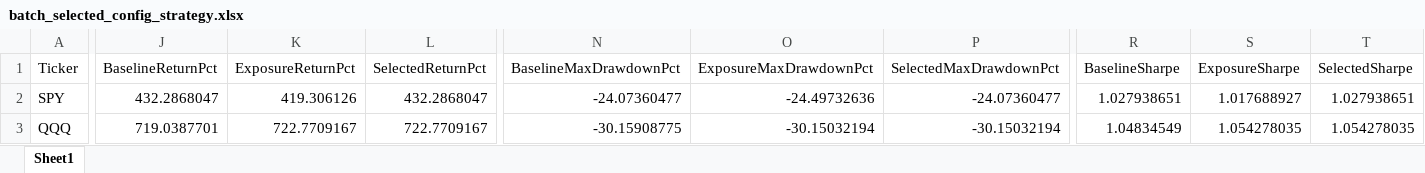
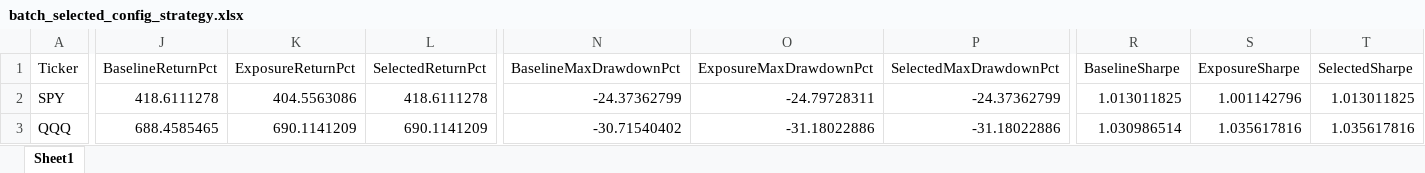
Before and after one commit to calmhow/Kalman-Investment-Research, an Excel workbook: Selected Strategy mode/results/batchruns/batch_selected_config_strategy.xlsx, sheet Sheet1, drawn as a sheet; only a part is shown, gaps mark what is left out; values as stored, in another font and other column widths than the file's, no borders; the diff covers the shown part only; the diff names each change by its address in the sheet, - before the commit and + after, or states it on an @@ line.

Commit message:
endo of exposure testing for now: no significant change from transaction cost changes

```diff
--- a/Selected Strategy mode/results/batchruns/batch_selected_config_strategy.xlsx (sheet Sheet1)
+++ b/Selected Strategy mode/results/batchruns/batch_selected_config_strategy.xlsx (sheet Sheet1)
-J2 (BaselineReturnPct): 432.2868047
+J2 (BaselineReturnPct): 418.6111278
-K2 (ExposureReturnPct): 419.306126
+K2 (ExposureReturnPct): 404.5563086
-L2 (SelectedReturnPct): 432.2868047
+L2 (SelectedReturnPct): 418.6111278
-N2 (BaselineMaxDrawdownPct): -24.07360477
+N2 (BaselineMaxDrawdownPct): -24.37362799
-O2 (ExposureMaxDrawdownPct): -24.49732636
+O2 (ExposureMaxDrawdownPct): -24.79728311
-P2 (SelectedMaxDrawdownPct): -24.07360477
+P2 (SelectedMaxDrawdownPct): -24.37362799
-R2 (BaselineSharpe): 1.027938651
+R2 (BaselineSharpe): 1.013011825
-S2 (ExposureSharpe): 1.017688927
+S2 (ExposureSharpe): 1.001142796
-T2 (SelectedSharpe): 1.027938651
+T2 (SelectedSharpe): 1.013011825
-J3 (BaselineReturnPct): 719.0387701
+J3 (BaselineReturnPct): 688.4585465
-K3 (ExposureReturnPct): 722.7709167
+K3 (ExposureReturnPct): 690.1141209
-L3 (SelectedReturnPct): 722.7709167
+L3 (SelectedReturnPct): 690.1141209
-N3 (BaselineMaxDrawdownPct): -30.15908775
+N3 (BaselineMaxDrawdownPct): -30.71540402
-O3 (ExposureMaxDrawdownPct): -30.15032194
+O3 (ExposureMaxDrawdownPct): -31.18022886
-P3 (SelectedMaxDrawdownPct): -30.15032194
+P3 (SelectedMaxDrawdownPct): -31.18022886
-R3 (BaselineSharpe): 1.04834549
+R3 (BaselineSharpe): 1.030986514
-S3 (ExposureSharpe): 1.054278035
+S3 (ExposureSharpe): 1.035617816
-T3 (SelectedSharpe): 1.054278035
+T3 (SelectedSharpe): 1.035617816
```
Also changed, not shown: 36 edited cells elsewhere in this sheet, 3 other files.
